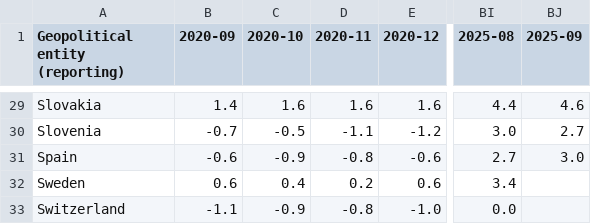
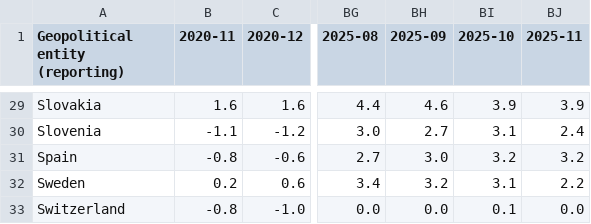
Before and after one commit to Qery-Data/Inflation-Europe, a CSV file: data/Eurostat_Inflation_All_HICP_Time.csv, drawn as a sheet; only a part is shown, gaps mark what is left out; removed rows and columns are numbered as before the commit, all else as after; the diff covers the shown part only; the diff names each change by its address in the sheet, - before the commit and + after, or states it on an @@ line.

Commit message:
Latest data: 2025-12-18-10-10-04

```diff
--- a/data/Eurostat_Inflation_All_HICP_Time.csv
+++ b/data/Eurostat_Inflation_All_HICP_Time.csv
-column B (2020-09), rows 29-33: 1.4 | -0.7 | -0.6 | 0.6 | -1.1
-column C (2020-10), rows 29-33: 1.6 | -0.5 | -0.9 | 0.4 | -0.9
+column BI (2025-10), rows 29-33: 3.9 | 3.1 | 3.2 | 3.1 | 0.1
+column BJ (2025-11), rows 29-33: 3.9 | 2.4 | 3.2 | 2.2 | 0.0
-BH32 (2025-09): (empty)
+BH32 (2025-09): 3.2
-BH33 (2025-09): (empty)
+BH33 (2025-09): 0.0
```
Also changed, not shown: 12 edited cells elsewhere in this file, data/Eurostat_Inflation_EA_Components_Time.csv, 6 other files.
